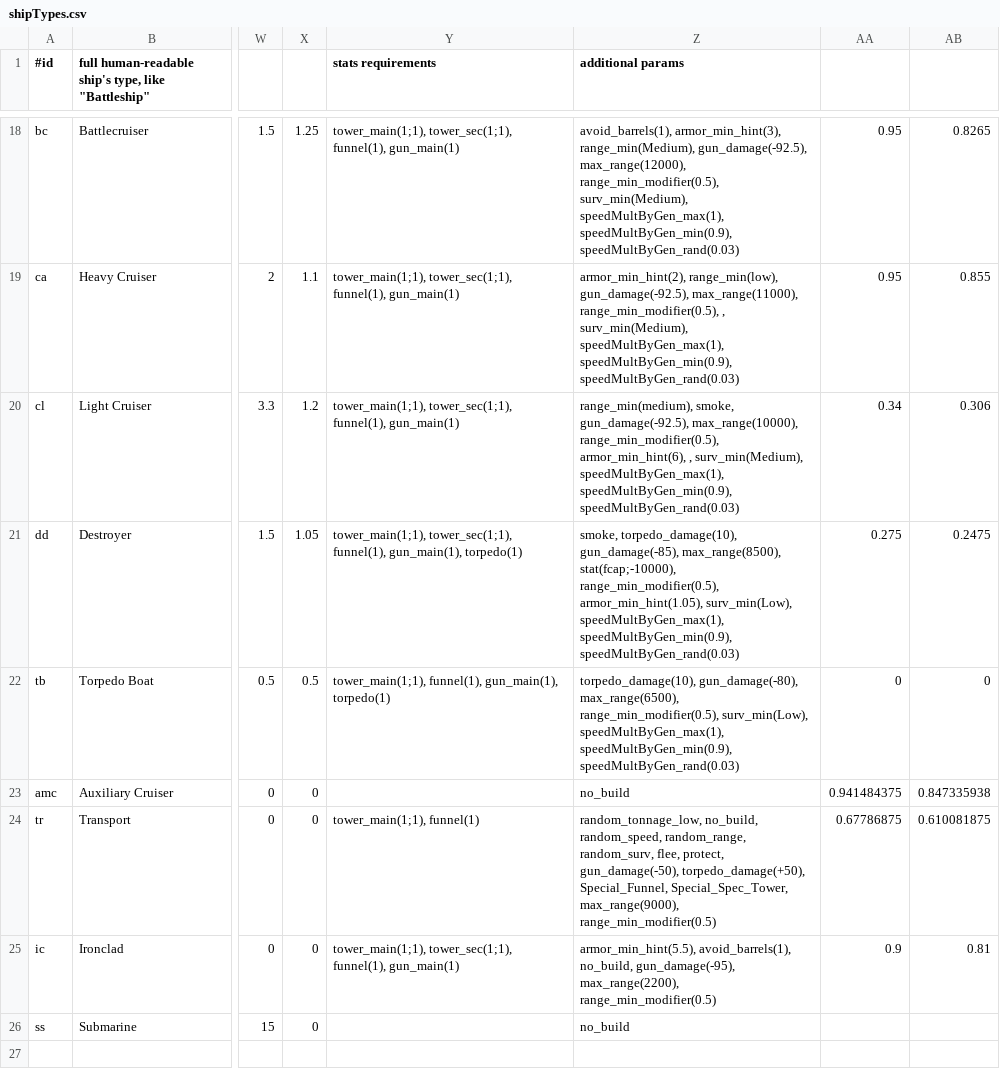
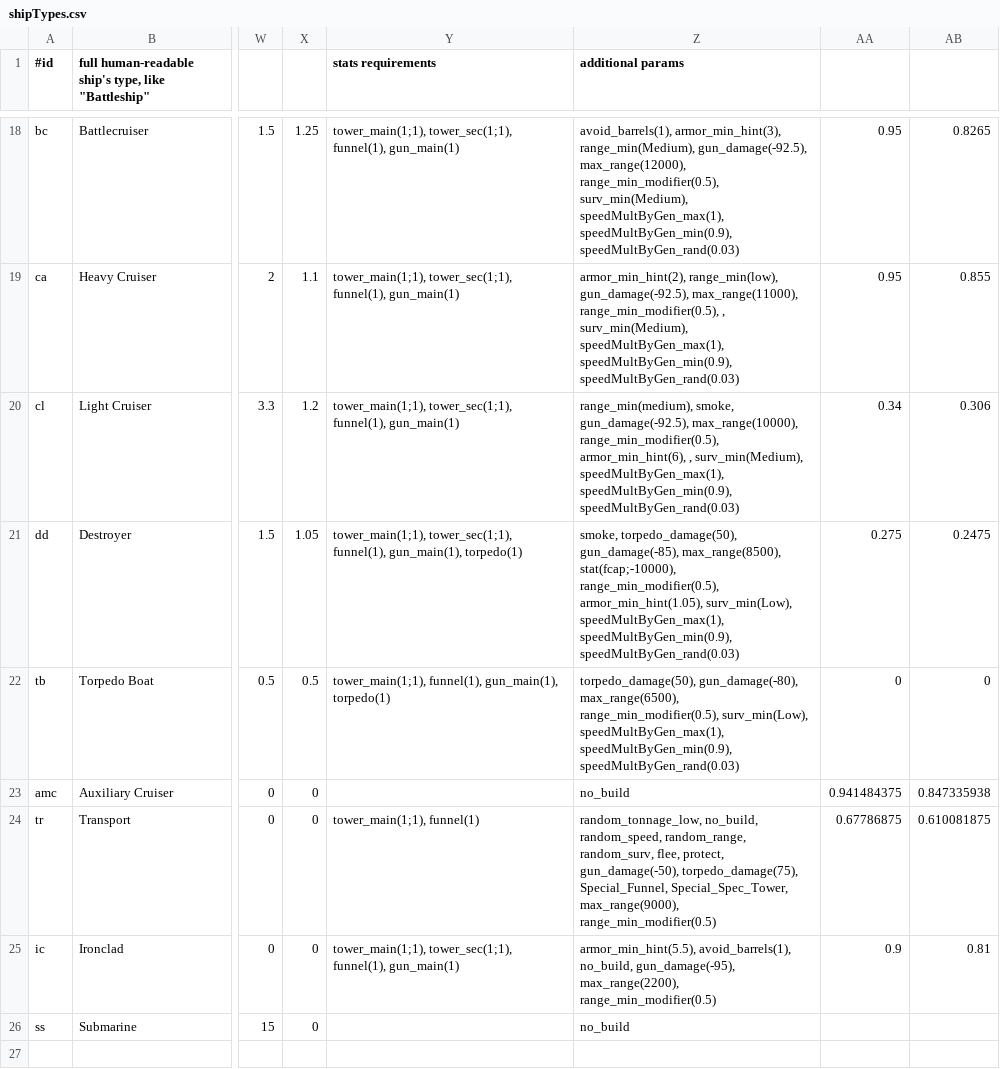
Before and after one commit to brothermunro/Dreadnought-Improvement-Project, a CSV file: shipTypes.csv, drawn as a sheet; only a part is shown, gaps mark what is left out; the diff names each change by its address in the sheet, - before the commit and + after, or states it on an @@ line.

Commit message:
Increased torp damage
DD, TB to +50%
TR to +75%

```diff
--- a/shipTypes.csv
+++ b/shipTypes.csv
-Z21 (additional params): smoke, torpedo_damage(10), gun_damage(-85), max_range(8500),…
+Z21 (additional params): smoke, torpedo_damage(50), gun_damage(-85), max_range(8500),…
-Z22 (additional params): torpedo_damage(10), gun_damage(-80), max_range(6500),…
+Z22 (additional params): torpedo_damage(50), gun_damage(-80), max_range(6500),…
-Z24 (additional params): …protect, gun_damage(-50), torpedo_damage(+50), Special_Funnel, Special_Spec_Tower,…
+Z24 (additional params): …protect, gun_damage(-50), torpedo_damage(75), Special_Funnel, Special_Spec_Tower,…
```
